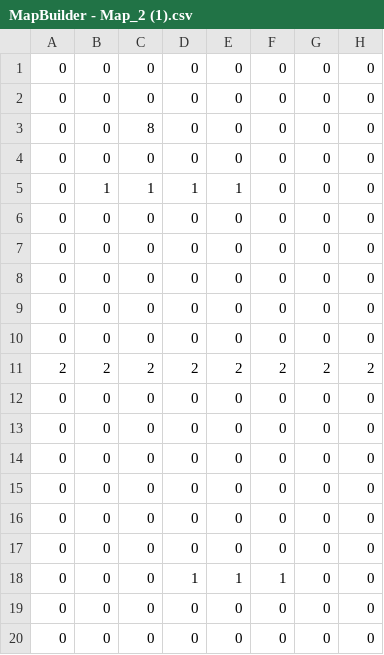
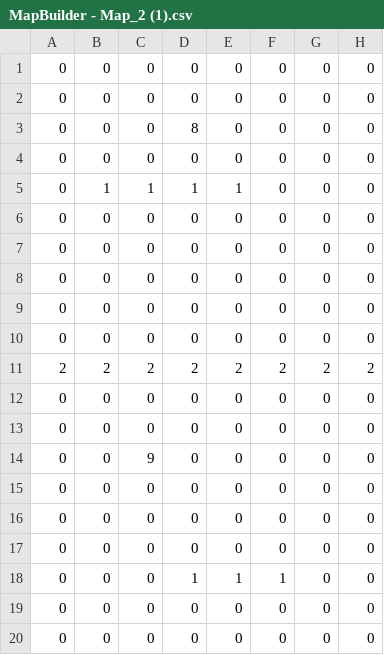
Before and after one commit to Hyodeon/W01_Team3, a CSV file: Assets/Map/MapBuilder - Map_2 (1).csv, drawn as a sheet; only a part is shown; the diff names each change by its address in the sheet, - before the commit and + after, or states it on an @@ line.

```diff
--- a/Assets/Map/MapBuilder - Map_2 (1).csv
+++ b/Assets/Map/MapBuilder - Map_2 (1).csv
-C3: 8
+C3: 0
-D3: 0
+D3: 8
-C14: 0
+C14: 9
```
Also changed, not shown: 4 other files.
